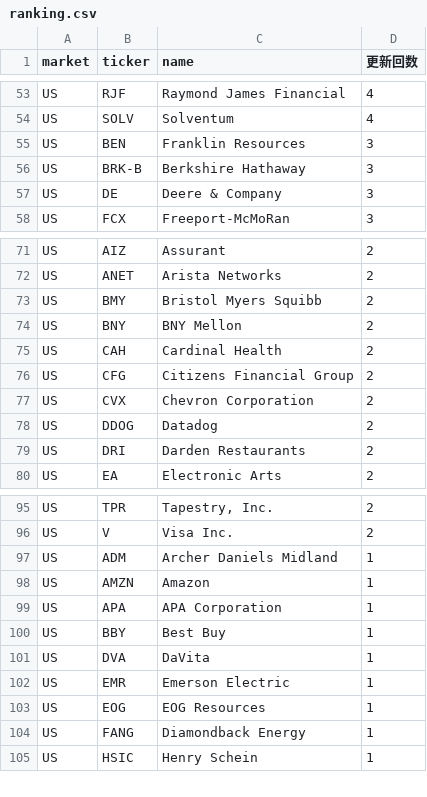
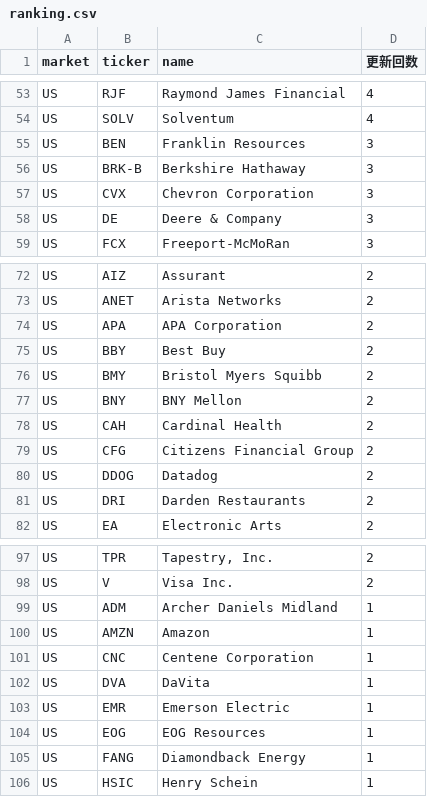
Before and after one commit to su402011-hash/high52-scanner, a CSV file: outputs/ranking.csv, drawn as a sheet; only a part is shown, gaps mark what is left out; the diff covers the shown part only.

```diff
--- a/outputs/ranking.csv
+++ b/outputs/ranking.csv
@@ -56,2 +56,3 @@ US,BEN,Franklin Resources,3
 US,BRK-B,Berkshire Hathaway,3
+US,CVX,Chevron Corporation,3
 US,DE,Deere & Company,3
@@ -72,2 +73,4 @@ US,AIZ,Assurant,2
 US,ANET,Arista Networks,2
+US,APA,APA Corporation,2
+US,BBY,Best Buy,2
 US,BMY,Bristol Myers Squibb,2
@@ -76,3 +79,2 @@ US,CAH,Cardinal Health,2
 US,CFG,Citizens Financial Group,2
-US,CVX,Chevron Corporation,2
 US,DDOG,Datadog,2
@@ -98,4 +100,3 @@ US,ADM,Archer Daniels Midland,1
 US,AMZN,Amazon,1
-US,APA,APA Corporation,1
-US,BBY,Best Buy,1
+US,CNC,Centene Corporation,1
 US,DVA,DaVita,1
```
Also changed, not shown: 4 added rows, 4 removed rows and 1 edited cell elsewhere in this file, outputs/history.csv, 2 other files.
